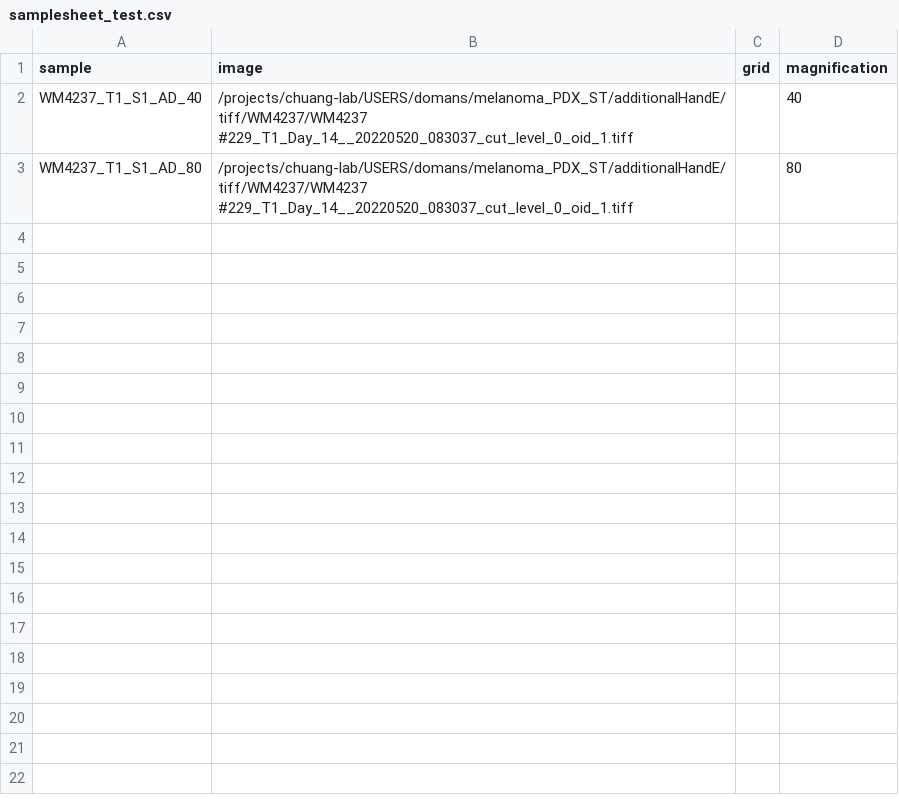
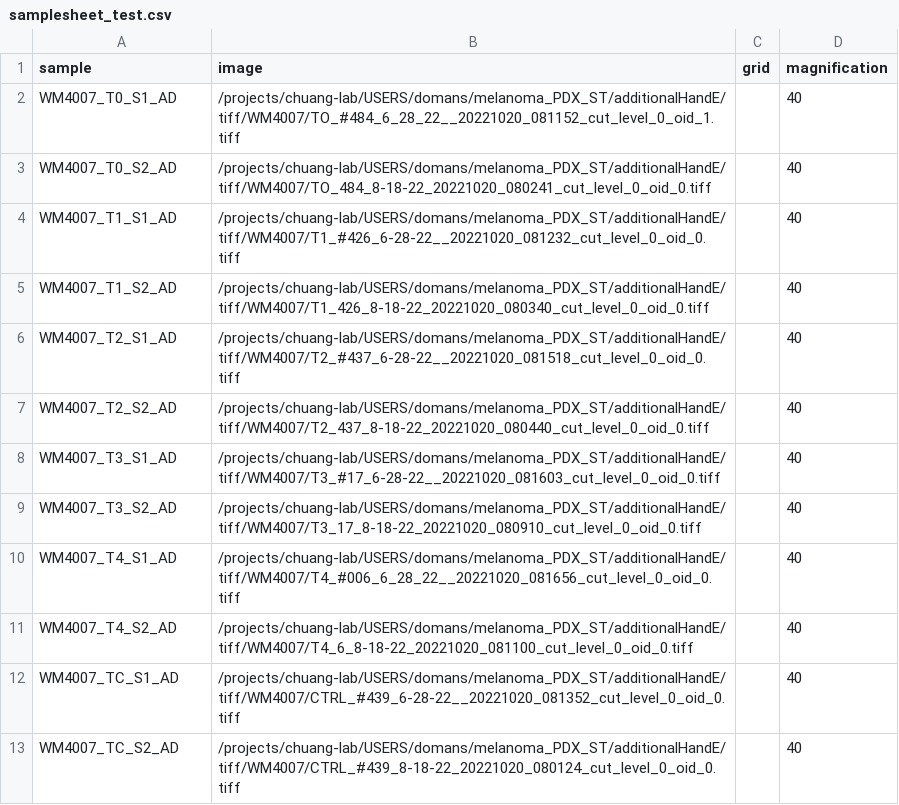
Before and after one commit to TheJacksonLaboratory/STQ, a CSV file: assets/samplesheet_test.csv, drawn as a sheet.

```diff
--- a/assets/samplesheet_test.csv
+++ b/assets/samplesheet_test.csv
@@ -1,3 +1,13 @@
 sample,image,grid,magnification
-WM4237_T1_S1_AD_40,/projects/chuang-lab/USERS/domans/melanoma_PDX_ST/additionalHandE/tiff/WM4237/WM4237 #229_T1_Day_14__20220520_083037_cut_level_0_oid_1.tiff,,40
-WM4237_T1_S1_AD_80,/projects/chuang-lab/USERS/domans/melanoma_PDX_ST/additionalHandE/tiff/WM4237/WM4237 #229_T1_Day_14__20220520_083037_cut_level_0_oid_1.tiff,,80
+WM4007_T0_S1_AD,/projects/chuang-lab/USERS/domans/melanoma_PDX_ST/additionalHandE/tiff/WM4007/TO_#484_6_28_22__20221020_081152_cut_level_0_oid_1.tiff,,40
+WM4007_T0_S2_AD,/projects/chuang-lab/USERS/domans/melanoma_PDX_ST/additionalHandE/tiff/WM4007/TO_484_8-18-22_20221020_080241_cut_level_0_oid_0.tiff,,40
+WM4007_T1_S1_AD,/projects/chuang-lab/USERS/domans/melanoma_PDX_ST/additionalHandE/tiff/WM4007/T1_#426_6-28-22__20221020_081232_cut_level_0_oid_0.tiff,,40
+WM4007_T1_S2_AD,/projects/chuang-lab/USERS/domans/melanoma_PDX_ST/additionalHandE/tiff/WM4007/T1_426_8-18-22_20221020_080340_cut_level_0_oid_0.tiff,,40
+WM4007_T2_S1_AD,/projects/chuang-lab/USERS/domans/melanoma_PDX_ST/additionalHandE/tiff/WM4007/T2_#437_6-28-22__20221020_081518_cut_level_0_oid_0.tiff,,40
+WM4007_T2_S2_AD,/projects/chuang-lab/USERS/domans/melanoma_PDX_ST/additionalHandE/tiff/WM4007/T2_437_8-18-22_20221020_080440_cut_level_0_oid_0.tiff,,40
+WM4007_T3_S1_AD,/projects/chuang-lab/USERS/domans/melanoma_PDX_ST/additionalHandE/tiff/WM4007/T3_#17_6-28-22__20221020_081603_cut_level_0_oid_0.tiff,,40
+WM4007_T3_S2_AD,/projects/chuang-lab/USERS/domans/melanoma_PDX_ST/additionalHandE/tiff/WM4007/T3_17_8-18-22_20221020_080910_cut_level_0_oid_0.tiff,,40
+WM4007_T4_S1_AD,/projects/chuang-lab/USERS/domans/melanoma_PDX_ST/additionalHandE/tiff/WM4007/T4_#006_6_28_22__20221020_081656_cut_level_0_oid_0.tiff,,40
+WM4007_T4_S2_AD,/projects/chuang-lab/USERS/domans/melanoma_PDX_ST/additionalHandE/tiff/WM4007/T4_6_8-18-22_20221020_081100_cut_level_0_oid_0.tiff,,40
+WM4007_TC_S1_AD,/projects/chuang-lab/USERS/domans/melanoma_PDX_ST/additionalHandE/tiff/WM4007/CTRL_#439_6-28-22__20221020_081352_cut_level_0_oid_0.tiff,,40
+WM4007_TC_S2_AD,/projects/chuang-lab/USERS/domans/melanoma_PDX_ST/additionalHandE/tiff/WM4007/CTRL_#439_8-18-22_20221020_080124_cut_level_0_oid_0.tiff,,40
```
Also changed, not shown: 14 other files.
